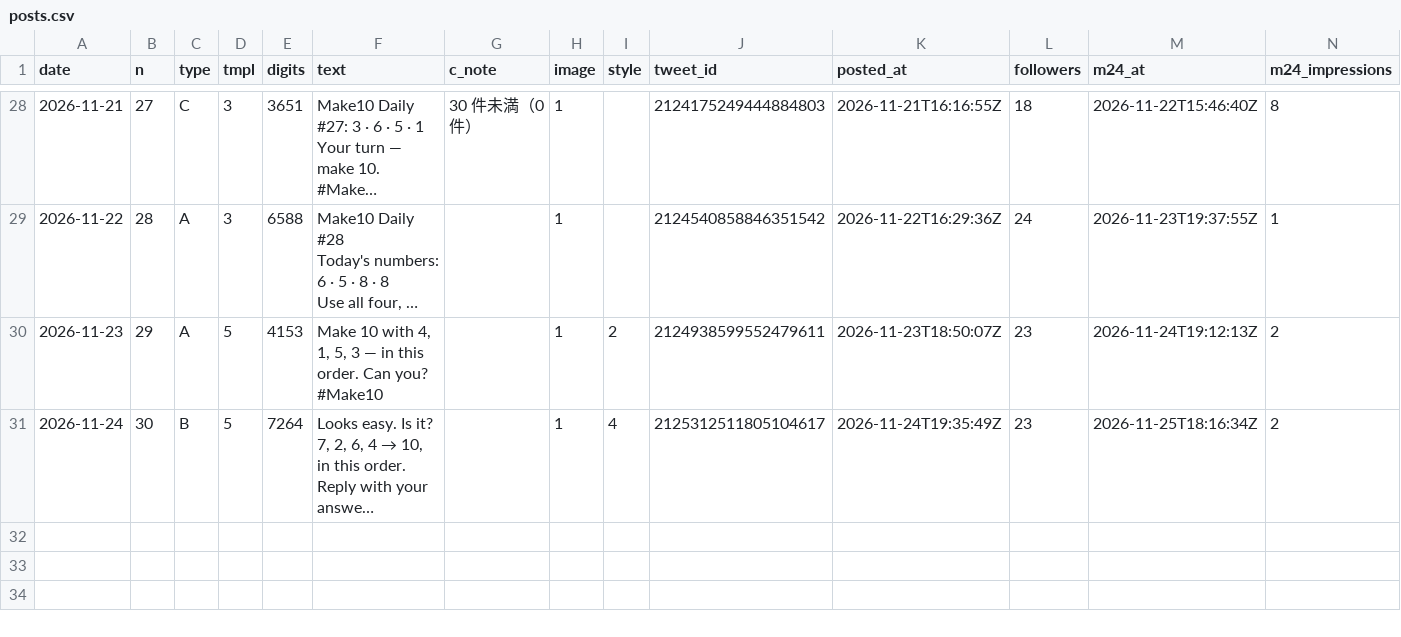
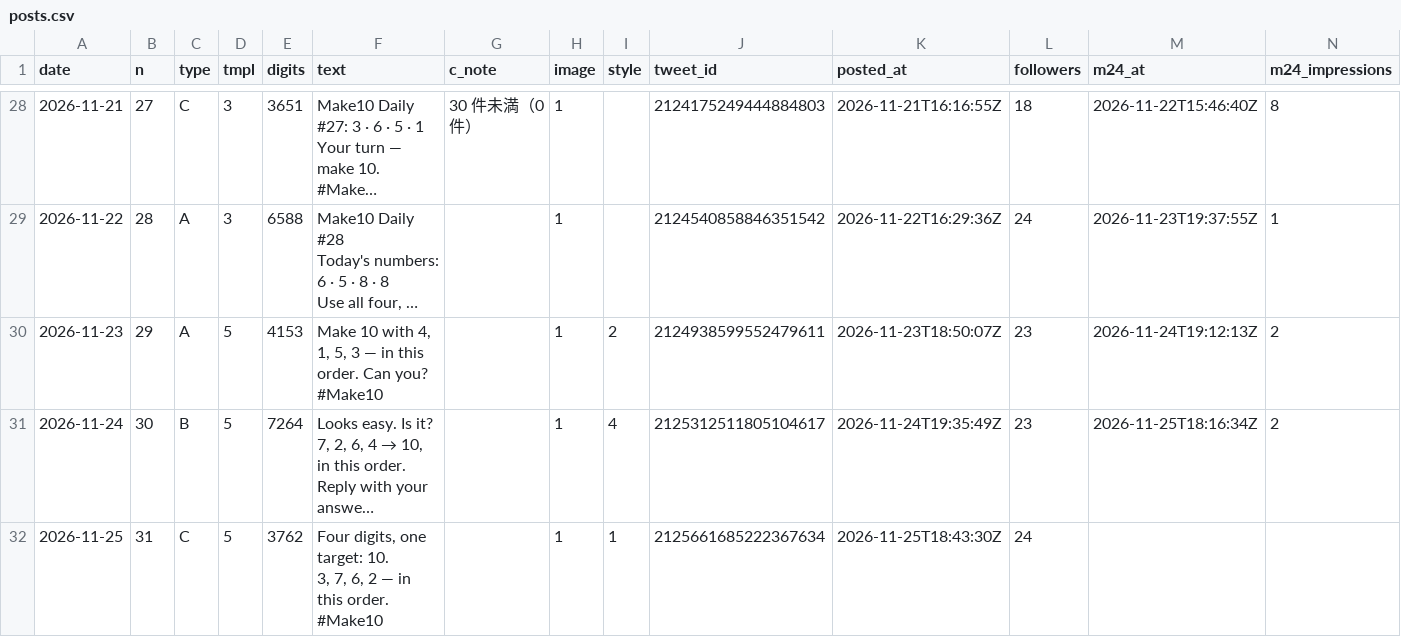
Before and after one commit to ihudodo-k/make10, a CSV file: promo/data/posts.csv, drawn as a sheet; only a part is shown, gaps mark what is left out; long unchanged cells end in …; rows hold the shown columns only; ↵ is a line break in a cell; the diff names each change by its address in the sheet, - before the commit and + after, or states it on an @@ line.

```diff
--- a/promo/data/posts.csv
+++ b/promo/data/posts.csv
+row 32: 2026-11-25 | 31 | C | 5 | 3762 | Four digits, one target: 10. ↵ 3, 7, 6, 2 — in this order. ↵ #Make10 |  | 1 | 1 | 2125661685222367634 | 2026-11-25T18:43:30Z | 24
```
